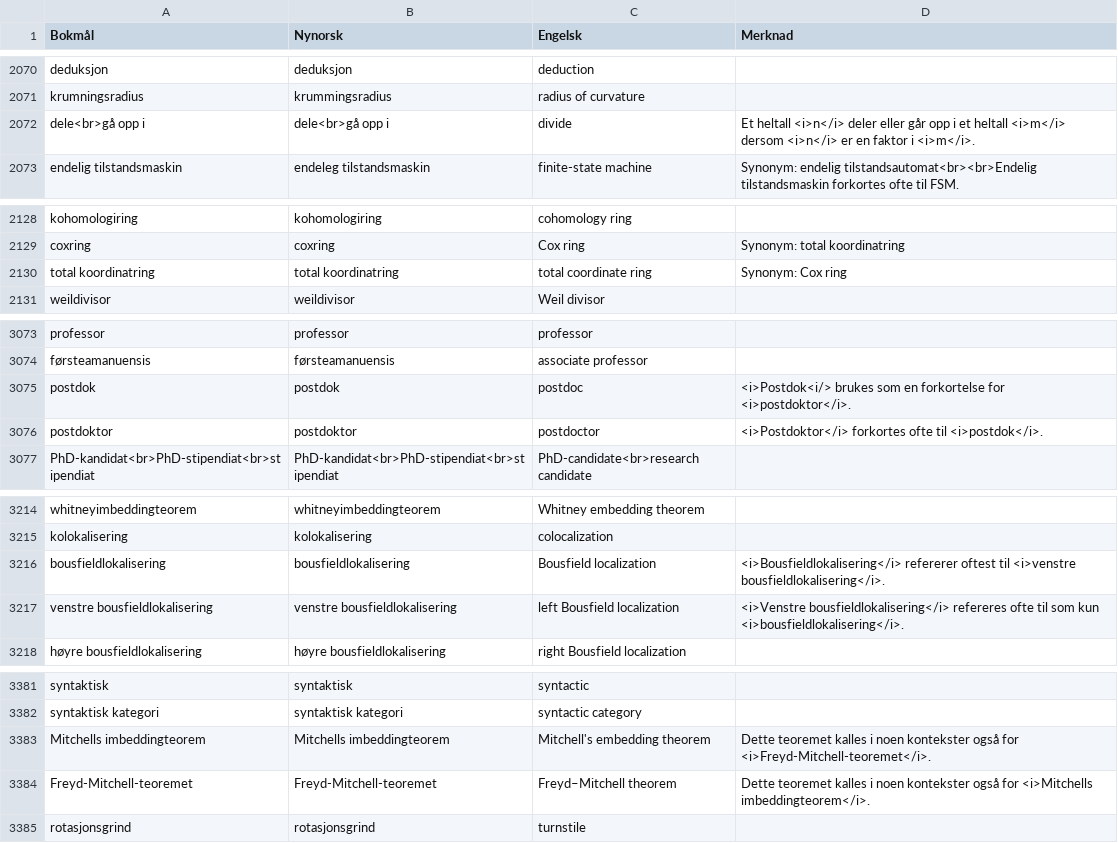
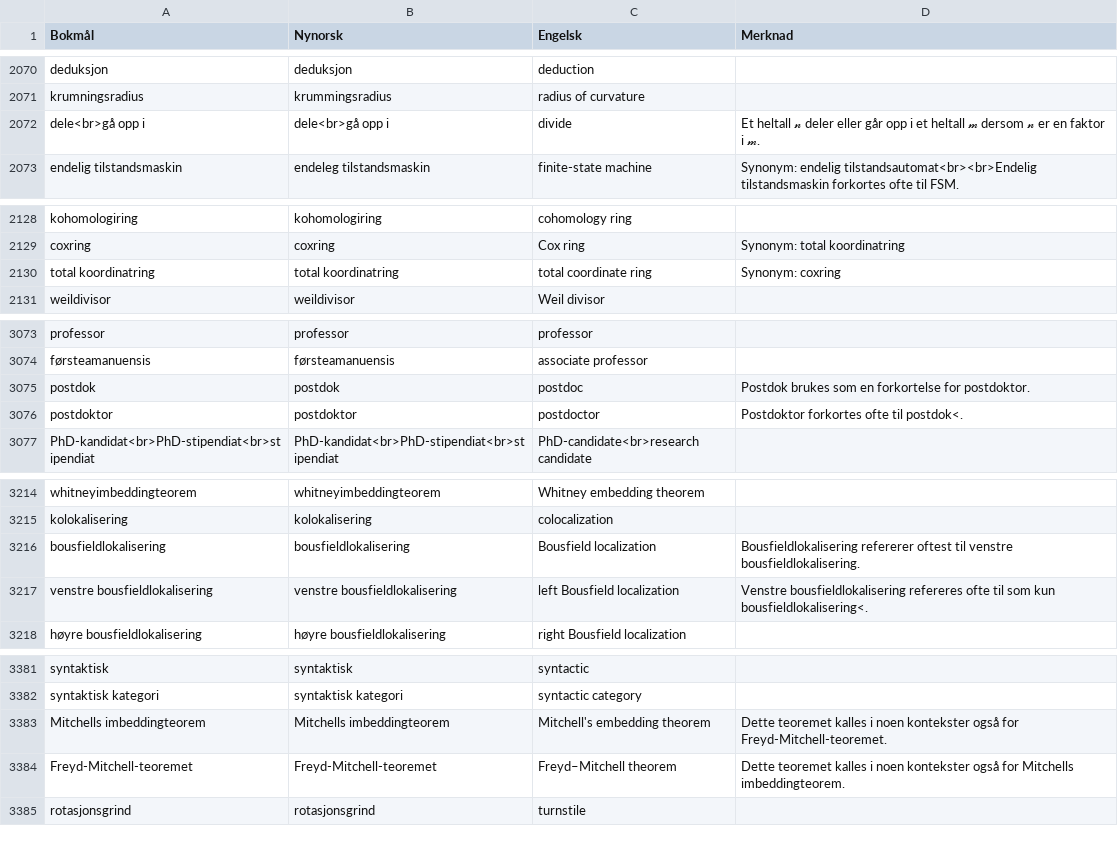
Before and after one commit to jfremstad/matematisk_ordliste, a CSV file: verifiserte_termer.csv, drawn as a sheet; only a part is shown, gaps mark what is left out; the diff covers the shown part only.

```diff
--- a/verifiserte_termer.csv
+++ b/verifiserte_termer.csv
@@ -2071,3 +2071,3 @@ deduksjon,deduksjon,deduction,
 krumningsradius,krummingsradius,radius of curvature,
-dele<br>gå opp i,dele<br>gå opp i,divide,"Et heltall <i>n</i> deler eller går opp i et heltall <i>m</i> dersom <i>n</i> er en faktor i <i>m</i>."
+dele<br>gå opp i,dele<br>gå opp i,divide,"Et heltall 𝓃 deler eller går opp i et heltall 𝓂 dersom 𝓃 er en faktor i 𝓂."
 endelig tilstandsmaskin,endeleg tilstandsmaskin,finite-state machine,"Synonym: endelig tilstandsautomat<br><br>Endelig tilstandsmaskin forkortes ofte til FSM."
@@ -2129,3 +2129,3 @@ kohomologiring,kohomologiring,cohomology ring,
 coxring,coxring,Cox ring,"Synonym: total koordinatring"
-total koordinatring,total koordinatring,total coordinate ring,"Synonym: Cox ring"
+total koordinatring,total koordinatring,total coordinate ring,"Synonym: coxring"
 weildivisor,weildivisor,Weil divisor,
@@ -3074,4 +3074,4 @@ professor,professor,professor,
 førsteamanuensis,førsteamanuensis,associate professor,
-postdok,postdok,postdoc,"<i>Postdok<i/> brukes som en forkortelse for <i>postdoktor</i>."
-postdoktor,postdoktor,postdoctor,"<i>Postdoktor</i> forkortes ofte til <i>postdok</i>."
+postdok,postdok,postdoc,"Postdok brukes som en forkortelse for postdoktor."
+postdoktor,postdoktor,postdoctor,"Postdoktor forkortes ofte til postdok<."
 PhD-kandidat<br>PhD-stipendiat<br>stipendiat,PhD-kandidat<br>PhD-stipendiat<br>stipendiat,PhD-candidate<br>research candidate,
@@ -3215,4 +3215,4 @@ whitneyimbeddingteorem,whitneyimbeddingteorem,Whitney embedding theorem,
 kolokalisering,kolokalisering,colocalization,
-bousfieldlokalisering,bousfieldlokalisering,Bousfield localization,"<i>Bousfieldlokalisering</i> refererer oftest til <i>venstre bousfieldlokalisering</i>."
-venstre bousfieldlokalisering,venstre bousfieldlokalisering,left Bousfield localization,"<i>Venstre bousfieldlokalisering</i> refereres ofte til som kun <i>bousfieldlokalisering</i>."
+bousfieldlokalisering,bousfieldlokalisering,Bousfield localization,"Bousfieldlokalisering refererer oftest til venstre bousfieldlokalisering."
+venstre bousfieldlokalisering,venstre bousfieldlokalisering,left Bousfield localization,"Venstre bousfieldlokalisering refereres ofte til som kun bousfieldlokalisering<."
 høyre bousfieldlokalisering,høyre bousfieldlokalisering,right Bousfield localization,
@@ -3382,4 +3382,4 @@ syntaktisk,syntaktisk,syntactic,
 syntaktisk kategori,syntaktisk kategori,syntactic category,
-Mitchells imbeddingteorem,Mitchells imbeddingteorem,Mitchell's embedding theorem,"Dette teoremet kalles i noen kontekster også for <i>Freyd-Mitchell-teoremet</i>."
-Freyd-Mitchell-teoremet,Freyd-Mitchell-teoremet,Freyd–Mitchell theorem,"Dette teoremet kalles i noen kontekster også for <i>Mitchells imbeddingteorem</i>."
+Mitchells imbeddingteorem,Mitchells imbeddingteorem,Mitchell's embedding theorem,"Dette teoremet kalles i noen kontekster også for Freyd-Mitchell-teoremet."
+Freyd-Mitchell-teoremet,Freyd-Mitchell-teoremet,Freyd–Mitchell theorem,"Dette teoremet kalles i noen kontekster også for Mitchells imbeddingteorem."
 rotasjonsgrind,rotasjonsgrind,turnstile,
```
Also changed, not shown: 5 edited cells elsewhere in this file, 2 other files.
